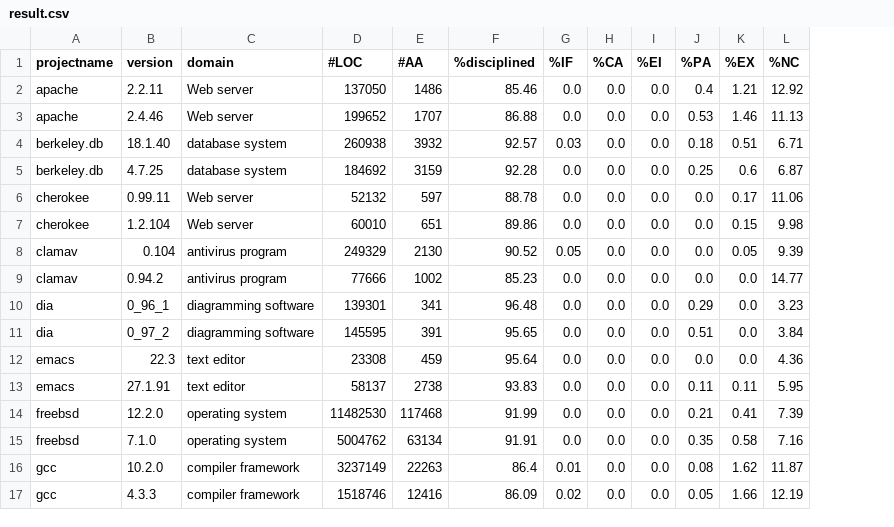
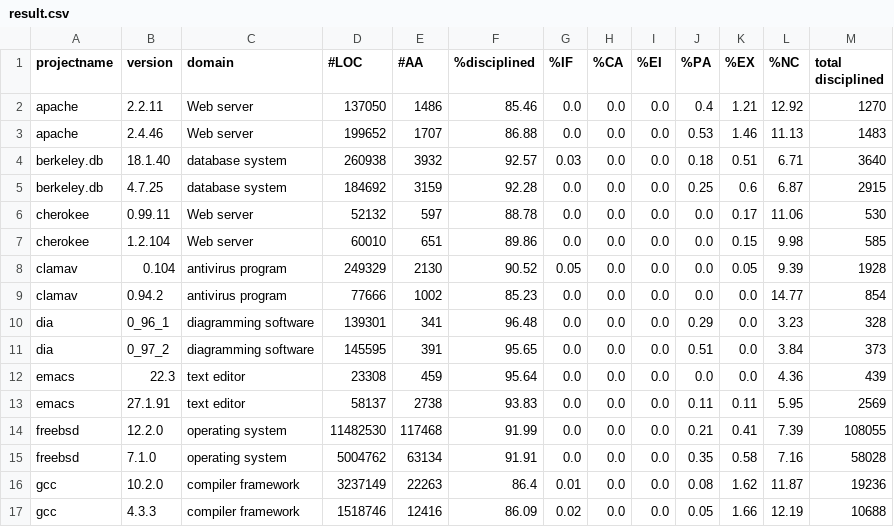
Before and after one commit to samurollie/ifdef-catcher, a CSV file: phase-2-quantitative-analysis/result.csv, drawn as a sheet; the diff names each change by its address in the sheet, - before the commit and + after, or states it on an @@ line.

Commit message:
Update result.csv

```diff
--- a/phase-2-quantitative-analysis/result.csv
+++ b/phase-2-quantitative-analysis/result.csv
+column M (total disciplined), rows 2-17: 1270 | 1483 | 3640 | 2915 | 530 | 585 | 1928 | 854 | 328 | 373 | 439 | 2569 | 108055 | 58028 | 19236 | 10688
```
